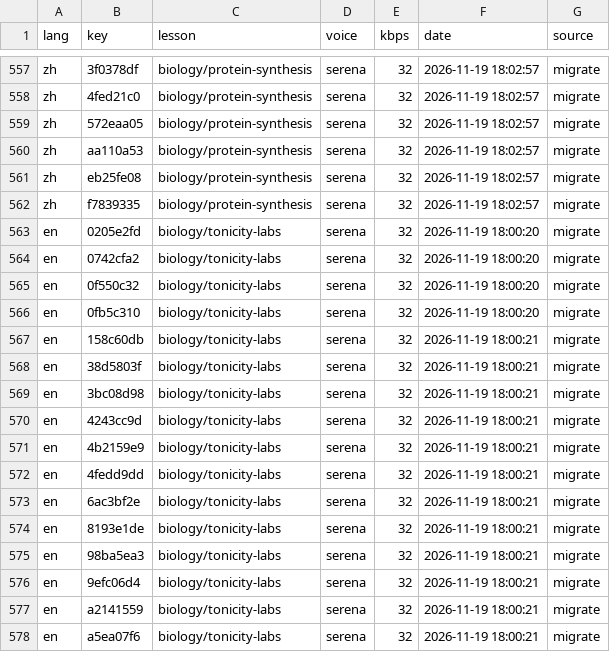
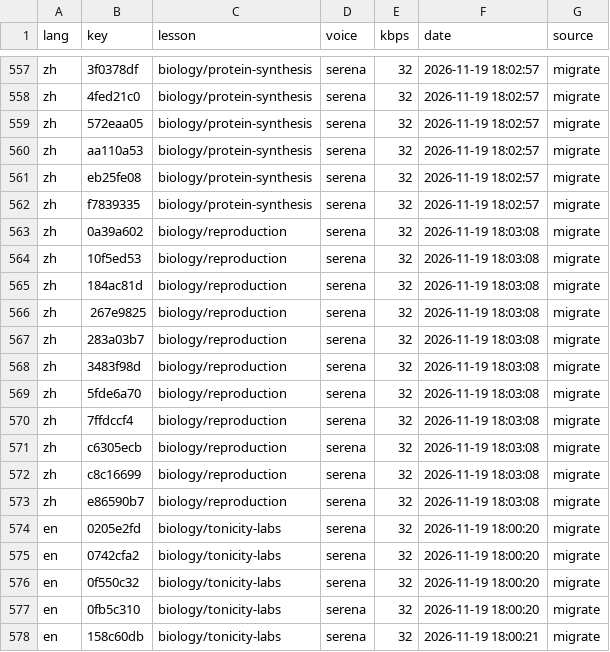
Before and after one commit to gladcolor/gc-audio-science, a TSV file: status/ledger.tsv, drawn as a sheet; only a part is shown, gaps mark what is left out; the shorter side is filled out with more unchanged rows.

Commit message:
biology/reproduction: read-aloud (migrate) - in progress (11/22 serena)

```diff
--- a/status/ledger.tsv
+++ b/status/ledger.tsv
@@ -562,2 +562,13 @@ zh	eb25fe08	biology/protein-synthesis	serena	32	2026-11-19 18:02:57	migrate
 zh	f7839335	biology/protein-synthesis	serena	32	2026-11-19 18:02:57	migrate
+zh	0a39a602	biology/reproduction	serena	32	2026-11-19 18:03:08	migrate
+zh	10f5ed53	biology/reproduction	serena	32	2026-11-19 18:03:08	migrate
+zh	184ac81d	biology/reproduction	serena	32	2026-11-19 18:03:08	migrate
+zh	267e9825	biology/reproduction	serena	32	2026-11-19 18:03:08	migrate
+zh	283a03b7	biology/reproduction	serena	32	2026-11-19 18:03:08	migrate
+zh	3483f98d	biology/reproduction	serena	32	2026-11-19 18:03:08	migrate
+zh	5fde6a70	biology/reproduction	serena	32	2026-11-19 18:03:08	migrate
+zh	7ffdccf4	biology/reproduction	serena	32	2026-11-19 18:03:08	migrate
+zh	c6305ecb	biology/reproduction	serena	32	2026-11-19 18:03:08	migrate
+zh	c8c16699	biology/reproduction	serena	32	2026-11-19 18:03:08	migrate
+zh	e86590b7	biology/reproduction	serena	32	2026-11-19 18:03:08	migrate
 en	0205e2fd	biology/tonicity-labs	serena	32	2026-11-19 18:00:20	migrate
```
Also changed, not shown: 25 other files.
